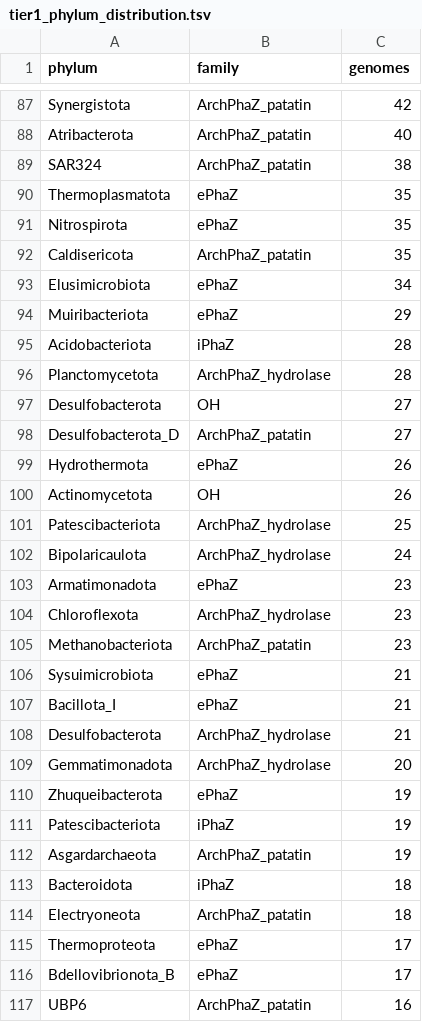
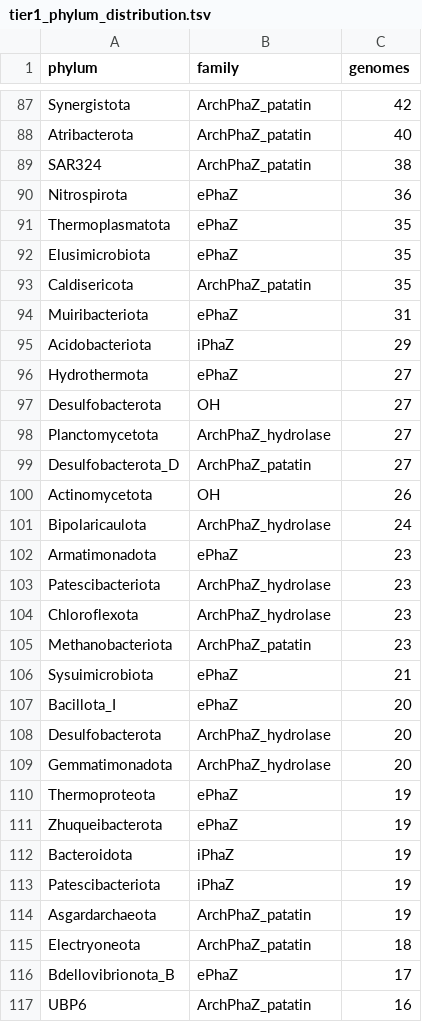
Before and after one commit to anzhiw2-gif/PHB_gtdb-ds, a TSV file: results/tables/tier1_phylum_distribution.tsv, drawn as a sheet; only a part is shown, gaps mark what is left out; the diff covers the shown part only.

Commit message:
feat: Glu三联体修正重跑—tier1 ePhaZ 38,692 / iPhaZ 32,926(共+492序列)

```diff
--- a/results/tables/tier1_phylum_distribution.tsv
+++ b/results/tables/tier1_phylum_distribution.tsv
@@ -89,16 +89,16 @@ Atribacterota	ArchPhaZ_patatin	40
 SAR324	ArchPhaZ_patatin	38
+Nitrospirota	ePhaZ	36
 Thermoplasmatota	ePhaZ	35
-Nitrospirota	ePhaZ	35
+Elusimicrobiota	ePhaZ	35
 Caldisericota	ArchPhaZ_patatin	35
-Elusimicrobiota	ePhaZ	34
-Muiribacteriota	ePhaZ	29
-Acidobacteriota	iPhaZ	28
-Planctomycetota	ArchPhaZ_hydrolase	28
+Muiribacteriota	ePhaZ	31
+Acidobacteriota	iPhaZ	29
+Hydrothermota	ePhaZ	27
 Desulfobacterota	OH	27
+Planctomycetota	ArchPhaZ_hydrolase	27
 Desulfobacterota_D	ArchPhaZ_patatin	27
-Hydrothermota	ePhaZ	26
 Actinomycetota	OH	26
-Patescibacteriota	ArchPhaZ_hydrolase	25
 Bipolaricaulota	ArchPhaZ_hydrolase	24
 Armatimonadota	ePhaZ	23
+Patescibacteriota	ArchPhaZ_hydrolase	23
 Chloroflexota	ArchPhaZ_hydrolase	23
@@ -106,11 +106,11 @@ Methanobacteriota	ArchPhaZ_patatin	23
 Sysuimicrobiota	ePhaZ	21
-Bacillota_I	ePhaZ	21
-Desulfobacterota	ArchPhaZ_hydrolase	21
+Bacillota_I	ePhaZ	20
+Desulfobacterota	ArchPhaZ_hydrolase	20
 Gemmatimonadota	ArchPhaZ_hydrolase	20
+Thermoproteota	ePhaZ	19
 Zhuqueibacterota	ePhaZ	19
+Bacteroidota	iPhaZ	19
 Patescibacteriota	iPhaZ	19
 Asgardarchaeota	ArchPhaZ_patatin	19
-Bacteroidota	iPhaZ	18
 Electryoneota	ArchPhaZ_patatin	18
-Thermoproteota	ePhaZ	17
 Bdellovibrionota_B	ePhaZ	17
```
Also changed, not shown: 15 added rows, 15 removed rows and 20 edited cells elsewhere in this file.
